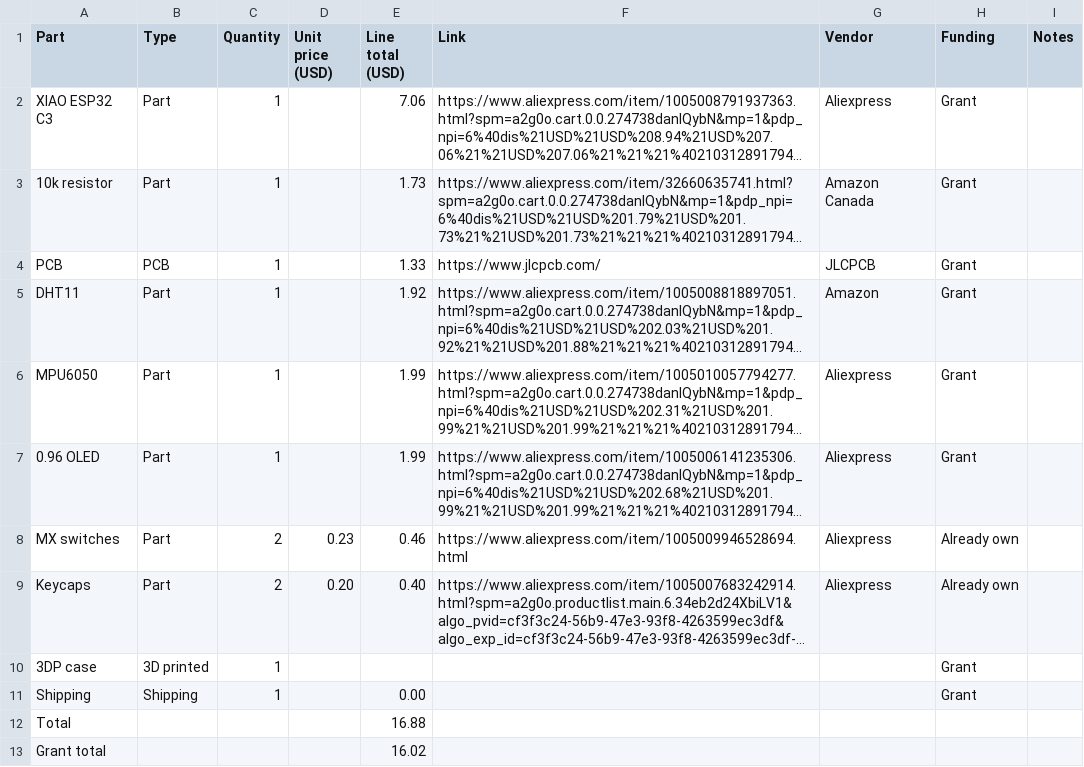
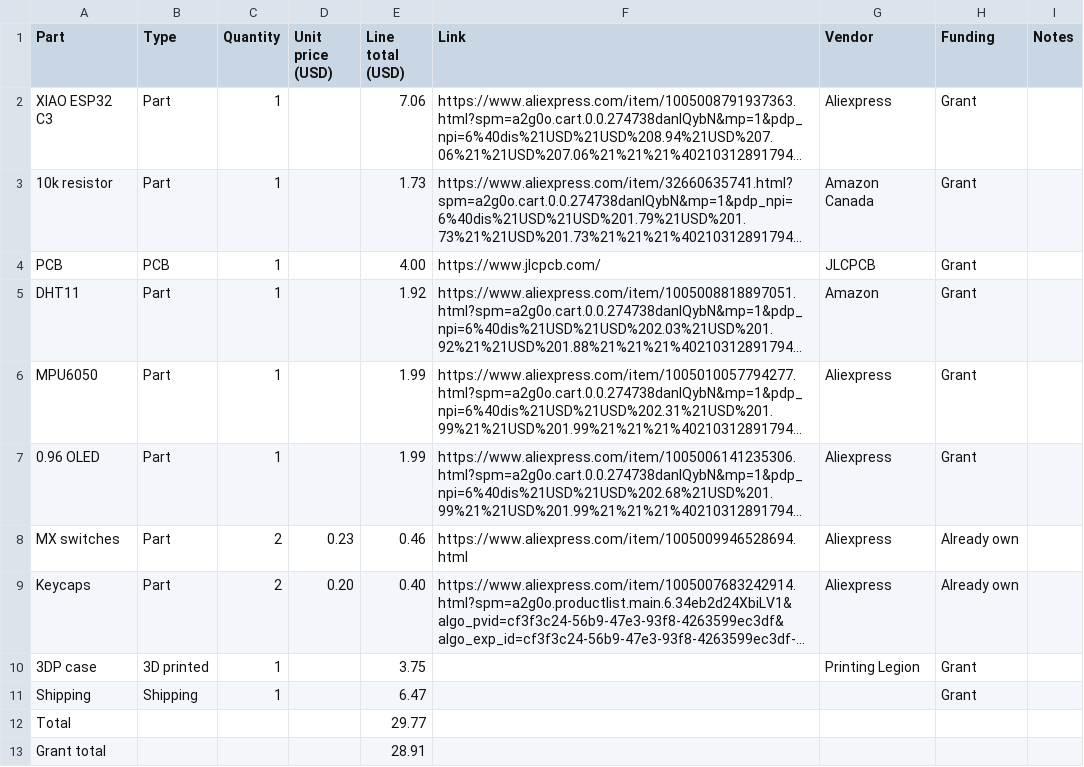
Before and after one commit to TVDVT/fishie, a CSV file: BOM.csv, drawn as a sheet; long unchanged cells end in …; the diff names each change by its address in the sheet, - before the commit and + after, or states it on an @@ line.

Commit message:
Modify BOM.csv with updated parts and totals
Updated BOM.csv to reflect changes in components and pricing.

```diff
--- a/BOM.csv
+++ b/BOM.csv
-E4 (Line total (USD)): 1.33
+E4 (Line total (USD)): 4.00
-E10 (Line total (USD)): (empty)
+E10 (Line total (USD)): 3.75
-G10 (Vendor): (empty)
+G10 (Vendor): Printing Legion
-E11 (Line total (USD)): 0.00
+E11 (Line total (USD)): 6.47
-E12 (Line total (USD)): 16.88
+E12 (Line total (USD)): 29.77
-E13 (Line total (USD)): 16.02
+E13 (Line total (USD)): 28.91
```
